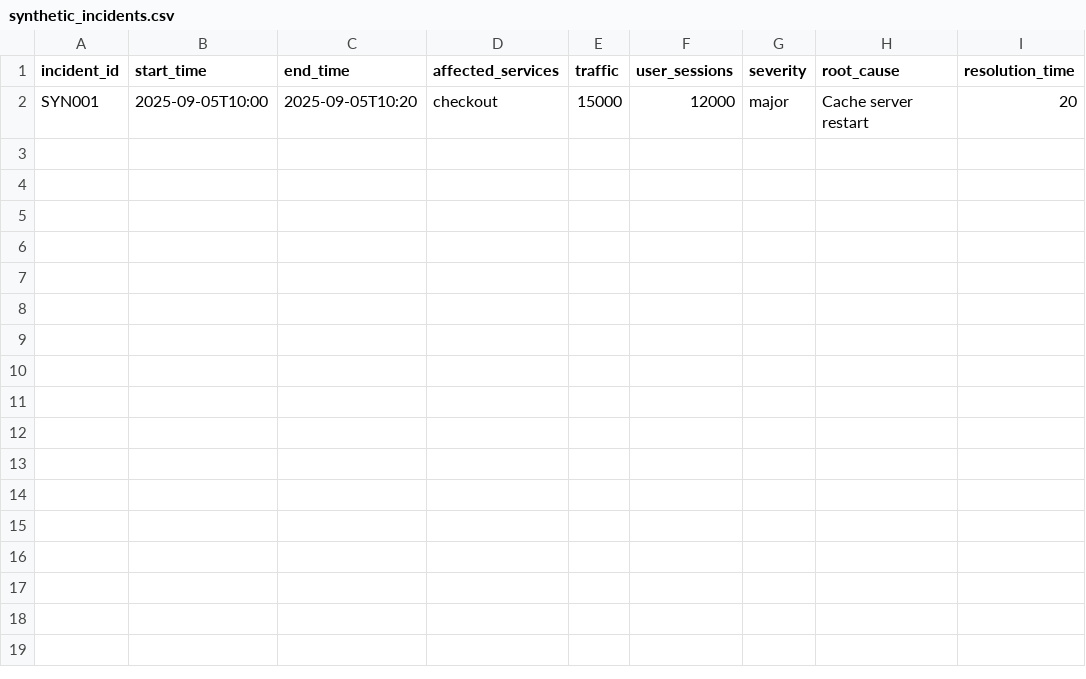
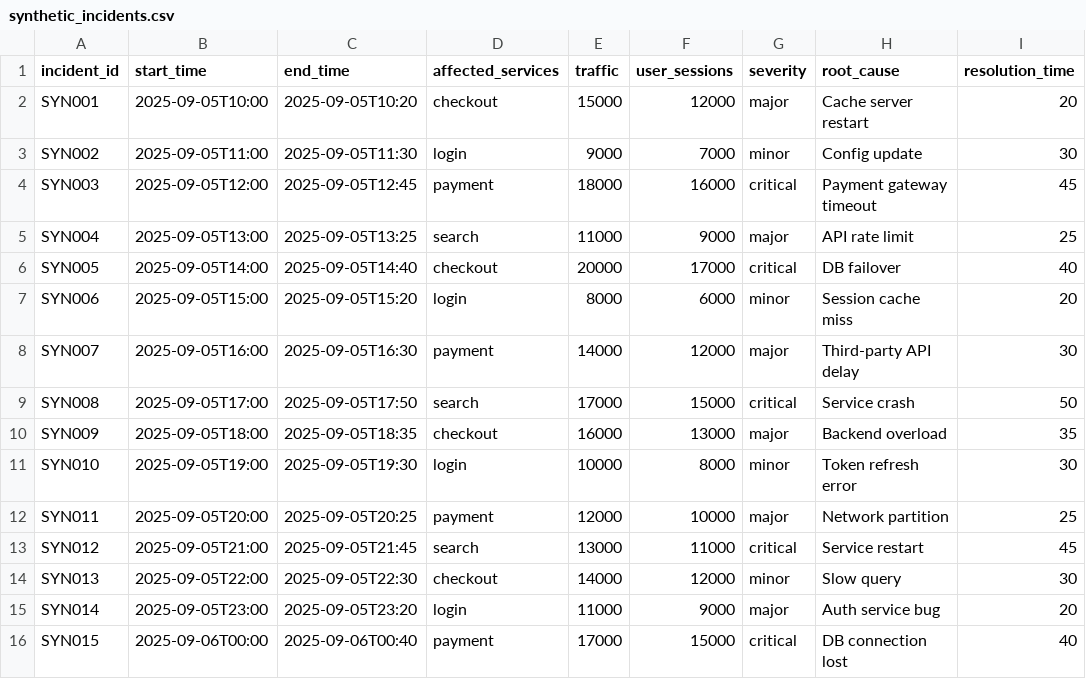
Before and after one commit to trushashah14/30-Days-of-AI-in-Devops-SRE-Challenge-, a CSV file: Day 12 - AI-Powered Incident Impact Estimator/synthetic_incidents.csv, drawn as a sheet; the diff names each change by its address in the sheet, - before the commit and + after, or states it on an @@ line.

```diff
--- a/Day 12 - AI-Powered Incident Impact Estimator/synthetic_incidents.csv
+++ b/Day 12 - AI-Powered Incident Impact Estimator/synthetic_incidents.csv
+row 3: SYN002 | 2025-09-05T11:00 | 2025-09-05T11:30 | login | 9000 | 7000 | minor | Config update | 30
+row 4: SYN003 | 2025-09-05T12:00 | 2025-09-05T12:45 | payment | 18000 | 16000 | critical | Payment gateway timeout | 45
+row 5: SYN004 | 2025-09-05T13:00 | 2025-09-05T13:25 | search | 11000 | 9000 | major | API rate limit | 25
+row 6: SYN005 | 2025-09-05T14:00 | 2025-09-05T14:40 | checkout | 20000 | 17000 | critical | DB failover | 40
+row 7: SYN006 | 2025-09-05T15:00 | 2025-09-05T15:20 | login | 8000 | 6000 | minor | Session cache miss | 20
+row 8: SYN007 | 2025-09-05T16:00 | 2025-09-05T16:30 | payment | 14000 | 12000 | major | Third-party API delay | 30
+row 9: SYN008 | 2025-09-05T17:00 | 2025-09-05T17:50 | search | 17000 | 15000 | critical | Service crash | 50
+row 10: SYN009 | 2025-09-05T18:00 | 2025-09-05T18:35 | checkout | 16000 | 13000 | major | Backend overload | 35
+row 11: SYN010 | 2025-09-05T19:00 | 2025-09-05T19:30 | login | 10000 | 8000 | minor | Token refresh error | 30
+row 12: SYN011 | 2025-09-05T20:00 | 2025-09-05T20:25 | payment | 12000 | 10000 | major | Network partition | 25
+row 13: SYN012 | 2025-09-05T21:00 | 2025-09-05T21:45 | search | 13000 | 11000 | critical | Service restart | 45
+row 14: SYN013 | 2025-09-05T22:00 | 2025-09-05T22:30 | checkout | 14000 | 12000 | minor | Slow query | 30
+row 15: SYN014 | 2025-09-05T23:00 | 2025-09-05T23:20 | login | 11000 | 9000 | major | Auth service bug | 20
+row 16: SYN015 | 2025-09-06T00:00 | 2025-09-06T00:40 | payment | 17000 | 15000 | critical | DB connection lost | 40
```
Also changed, not shown: 10 other files.
